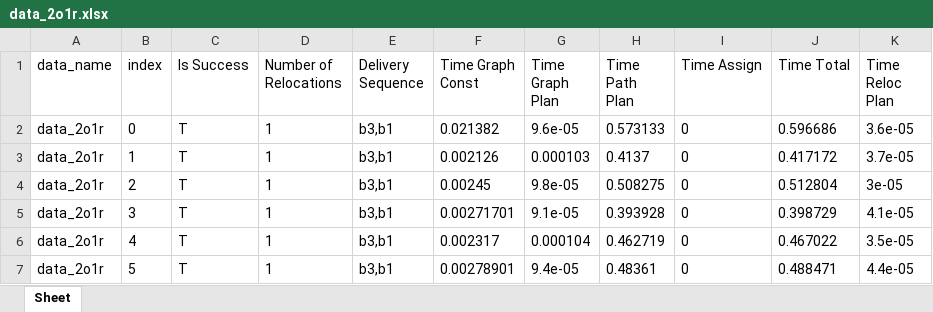
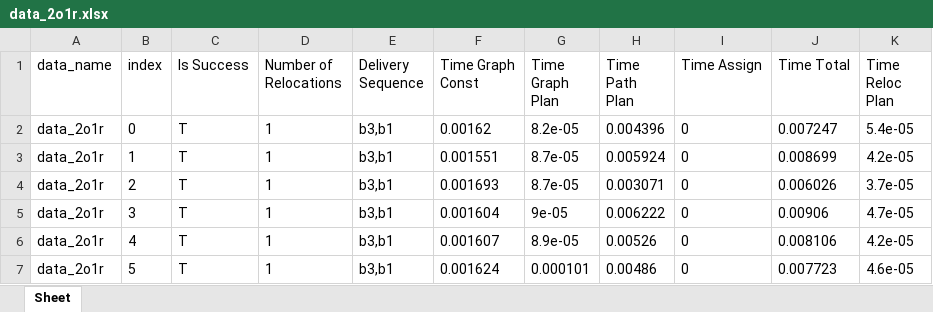
Before and after one commit to fluentrobotics/ReloPush, an Excel workbook: log/data_2o1r.xlsx, sheet Sheet, drawn as a sheet; only a part is shown; values as stored, in another font and other column widths than the file's, no borders; the diff covers the shown part only; the diff names each change by its address in the sheet, - before the commit and + after, or states it on an @@ line.

```diff
--- a/log/data_2o1r.xlsx (sheet Sheet)
+++ b/log/data_2o1r.xlsx (sheet Sheet)
-F2 (Time Graph Const): 0.021382
+F2 (Time Graph Const): 0.00162
-G2 (Time Graph Plan): 9.6e-05
+G2 (Time Graph Plan): 8.2e-05
-H2 (Time Path Plan): 0.573133
+H2 (Time Path Plan): 0.004396
-J2 (Time Total): 0.596686
+J2 (Time Total): 0.007247
-K2 (Time Reloc Plan): 3.6e-05
+K2 (Time Reloc Plan): 5.4e-05
-F3 (Time Graph Const): 0.002126
+F3 (Time Graph Const): 0.001551
-G3 (Time Graph Plan): 0.000103
+G3 (Time Graph Plan): 8.7e-05
-H3 (Time Path Plan): 0.4137
+H3 (Time Path Plan): 0.005924
-J3 (Time Total): 0.417172
+J3 (Time Total): 0.008699
-K3 (Time Reloc Plan): 3.7e-05
+K3 (Time Reloc Plan): 4.2e-05
-F4 (Time Graph Const): 0.00245
+F4 (Time Graph Const): 0.001693
-G4 (Time Graph Plan): 9.8e-05
+G4 (Time Graph Plan): 8.7e-05
-H4 (Time Path Plan): 0.508275
+H4 (Time Path Plan): 0.003071
-J4 (Time Total): 0.512804
+J4 (Time Total): 0.006026
-K4 (Time Reloc Plan): 3e-05
+K4 (Time Reloc Plan): 3.7e-05
-F5 (Time Graph Const): 0.00271701
+F5 (Time Graph Const): 0.001604
-G5 (Time Graph Plan): 9.1e-05
+G5 (Time Graph Plan): 9e-05
-H5 (Time Path Plan): 0.393928
+H5 (Time Path Plan): 0.006222
-J5 (Time Total): 0.398729
+J5 (Time Total): 0.00906
-K5 (Time Reloc Plan): 4.1e-05
+K5 (Time Reloc Plan): 4.7e-05
-F6 (Time Graph Const): 0.002317
+F6 (Time Graph Const): 0.001607
-G6 (Time Graph Plan): 0.000104
+G6 (Time Graph Plan): 8.9e-05
-H6 (Time Path Plan): 0.462719
+H6 (Time Path Plan): 0.00526
-J6 (Time Total): 0.467022
+J6 (Time Total): 0.008106
-K6 (Time Reloc Plan): 3.5e-05
+K6 (Time Reloc Plan): 4.2e-05
-F7 (Time Graph Const): 0.00278901
+F7 (Time Graph Const): 0.001624
-G7 (Time Graph Plan): 9.4e-05
+G7 (Time Graph Plan): 0.000101
-H7 (Time Path Plan): 0.48361
+H7 (Time Path Plan): 0.00486
-J7 (Time Total): 0.488471
+J7 (Time Total): 0.007723
-K7 (Time Reloc Plan): 4.4e-05
+K7 (Time Reloc Plan): 4.6e-05
```
Also changed, not shown: 475 edited cells elsewhere in this sheet, log/data_3o_2.xlsx, log/data_4o.xlsx, 28 other files.
